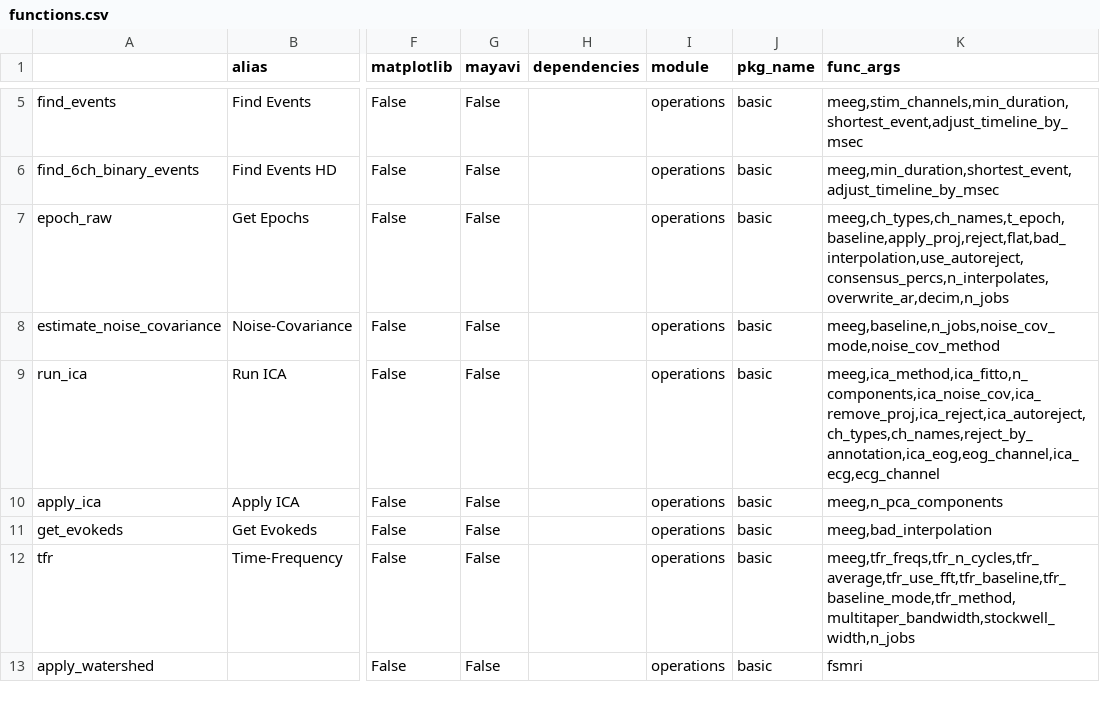
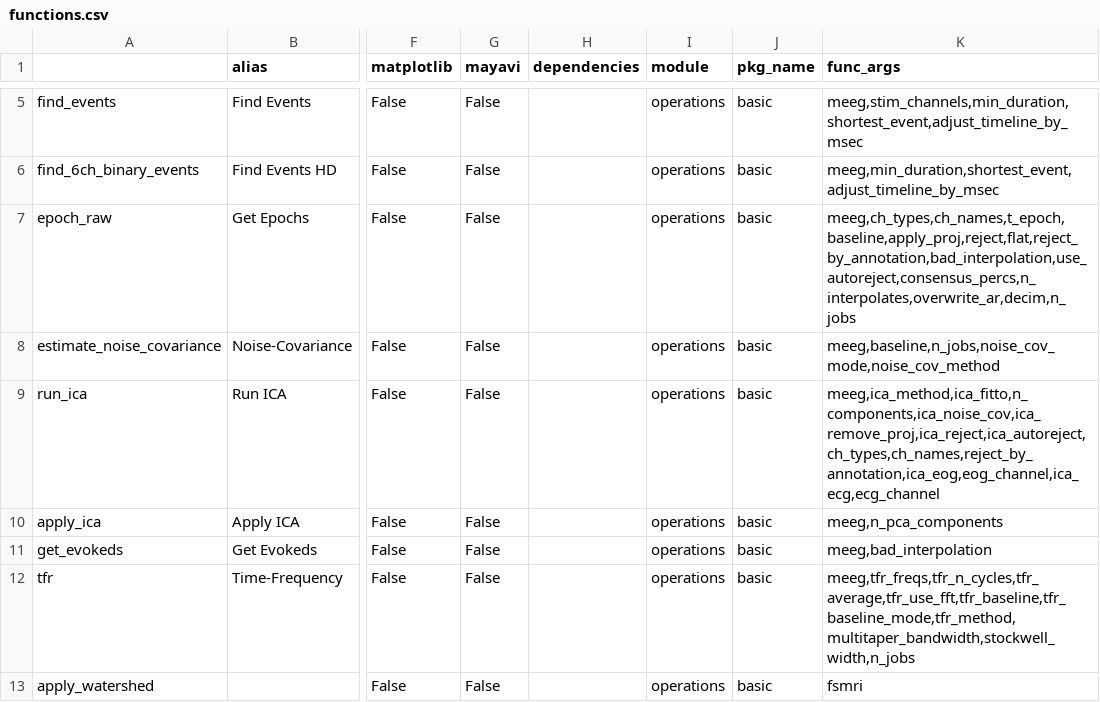
Before and after one commit to marsipu/mne-pipeline-hd, a CSV file: mne_pipeline_hd/pipeline_resources/functions.csv, drawn as a sheet; only a part is shown, gaps mark what is left out; the diff names each change by its address in the sheet, - before the commit and + after, or states it on an @@ line.

Commit message:
Update for reject_by_annotations

```diff
--- a/mne_pipeline_hd/pipeline_resources/functions.csv
+++ b/mne_pipeline_hd/pipeline_resources/functions.csv
-K7 (func_args): meeg,ch_types,ch_names,t_epoch,baseline,apply_proj,reject,flat,bad_interpolation,use_autoreject,consensus_percs,n_interpolates,overwrite_ar,decim,n_jobs
+K7 (func_args): meeg,ch_types,ch_names,t_epoch,baseline,apply_proj,reject,flat,reject_by_annotation,bad_interpolation,use_autoreject,consensus_percs,n_interpolates,overwrite_ar,decim,n_jobs
```
Also changed, not shown: 1 other file.
